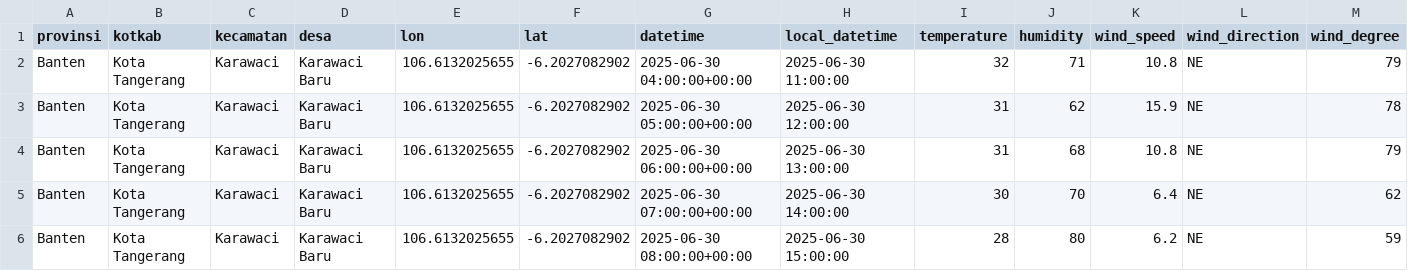
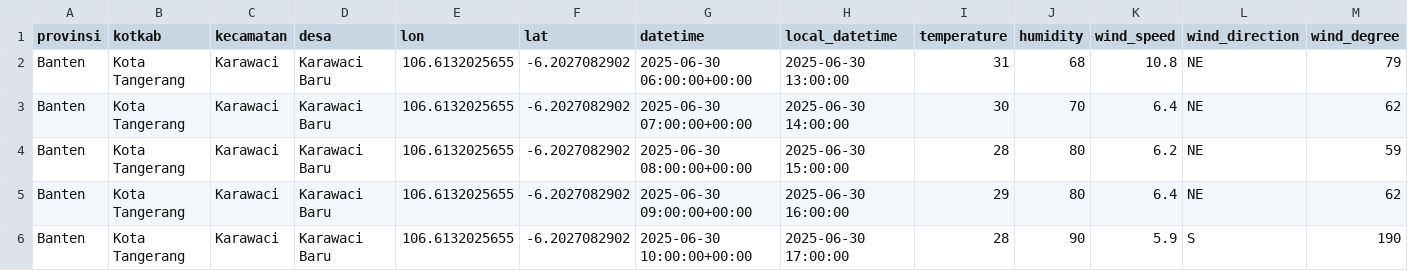
Before and after one commit to f2rra/Eksperimen_SML_Fathur, a CSV file: data/weather.csv, drawn as a sheet; only a part is shown; the shorter side is filled out with more unchanged rows; removed rows and columns are numbered as before the commit, all else as after; rows hold the shown columns only; the diff covers the shown part only; the diff names each change by its address in the sheet, - before the commit and + after, or states it on an @@ line.

```diff
--- a/data/weather.csv
+++ b/data/weather.csv
-row 2: Banten | Kota Tangerang | Karawaci | Karawaci Baru | 106.6132025655 | -6.2027082902 | 2025-06-30 04:00:00+00:00 | 2025-06-30 11:00:00 | 32 | 71 | 10.8 | NE | 79
-row 3: Banten | Kota Tangerang | Karawaci | Karawaci Baru | 106.6132025655 | -6.2027082902 | 2025-06-30 05:00:00+00:00 | 2025-06-30 12:00:00 | 31 | 62 | 15.9 | NE | 78
```
Also changed, not shown: 2 added rows and 16 edited cells elsewhere in this file, preprocessing/weather_preprocessed.csv.
